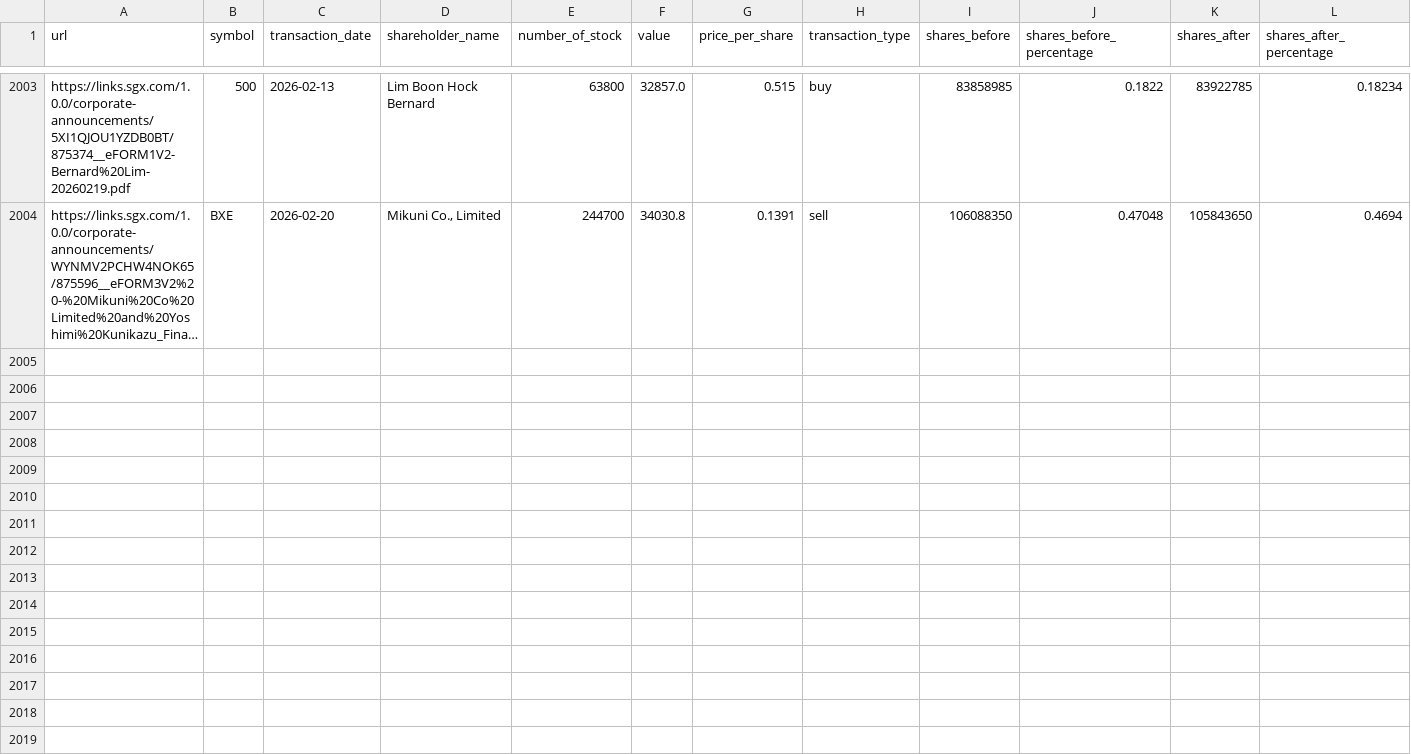
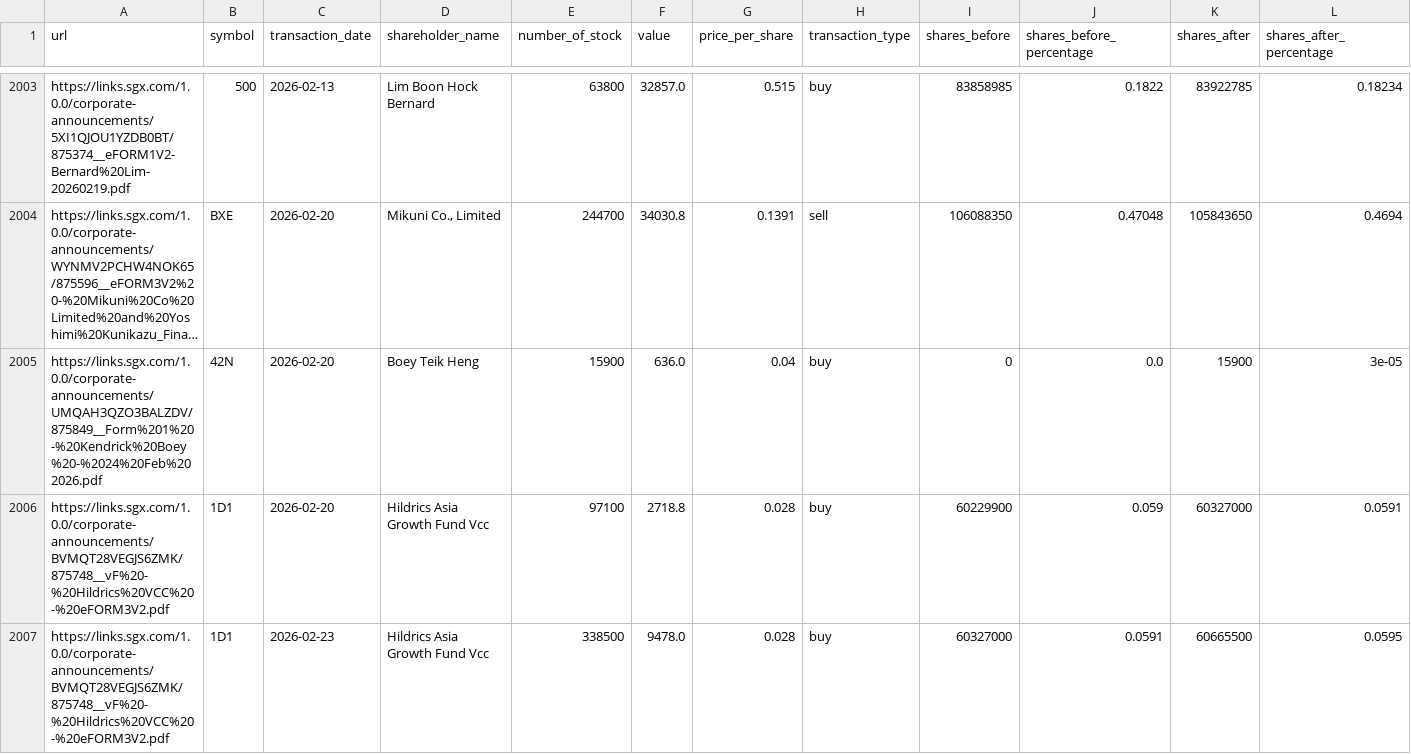
Before and after one commit to supertypeai/sgx_buyback_pipeline, a CSV file: data/scraper_output/sgx_filing/sgx_filings_not_top_70.csv, drawn as a sheet; only a part is shown, gaps mark what is left out; long unchanged cells end in …; rows hold the shown columns only; the diff names each change by its address in the sheet, - before the commit and + after, or states it on an @@ line.

```diff
--- a/data/scraper_output/sgx_filing/sgx_filings_not_top_70.csv
+++ b/data/scraper_output/sgx_filing/sgx_filings_not_top_70.csv
+row 2005: https://links.sgx.com/1.0.0/corporate-announcements/UMQAH3QZO3BALZDV/875849__Form%201%20-%20Kendrick%20Boey%20-%2024%20Feb%202026.pdf | 42N | 2026-02-20 | Boey Teik Heng | 15900 | 636.0 | 0.04 | buy | 0 | 0.0 | 15900 | 3e-05
+row 2006: https://links.sgx.com/1.0.0/corporate-announcements/BVMQT28VEGJS6ZMK/875748__vF%20-%20Hildrics%20VCC%20-%20eFORM3V2.pdf | 1D1 | 2026-02-20 | Hildrics Asia Growth Fund Vcc | 97100 | 2718.8 | 0.028 | buy | 60229900 | 0.059 | 60327000 | 0.0591
+row 2007: https://links.sgx.com/1.0.0/corporate-announcements/BVMQT28VEGJS6ZMK/875748__vF%20-%20Hildrics%20VCC%20-%20eFORM3V2.pdf | 1D1 | 2026-02-23 | Hildrics Asia Growth Fund Vcc | 338500 | 9478.0 | 0.028 | buy | 60327000 | 0.0591 | 60665500 | 0.0595
```
Also changed, not shown: 4 other files.
